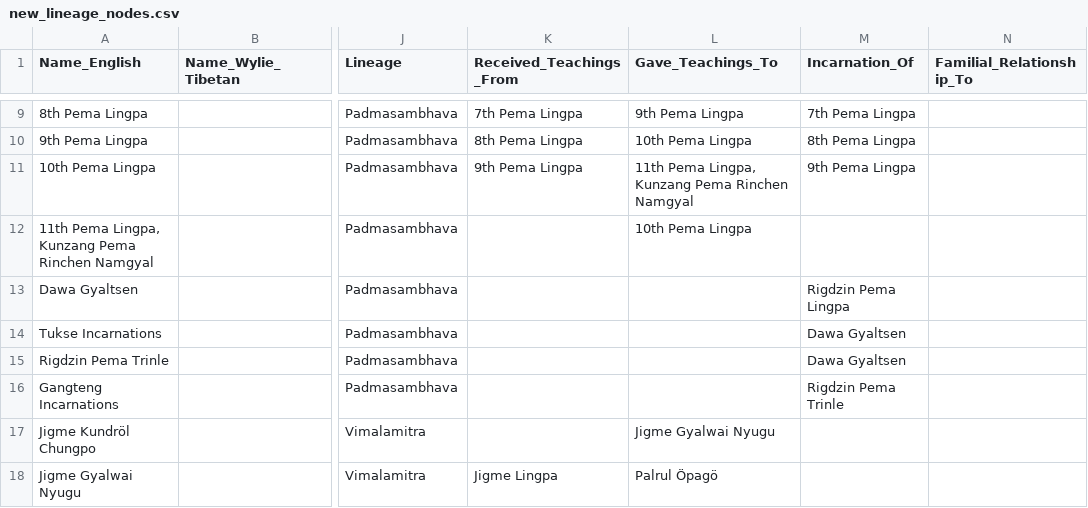
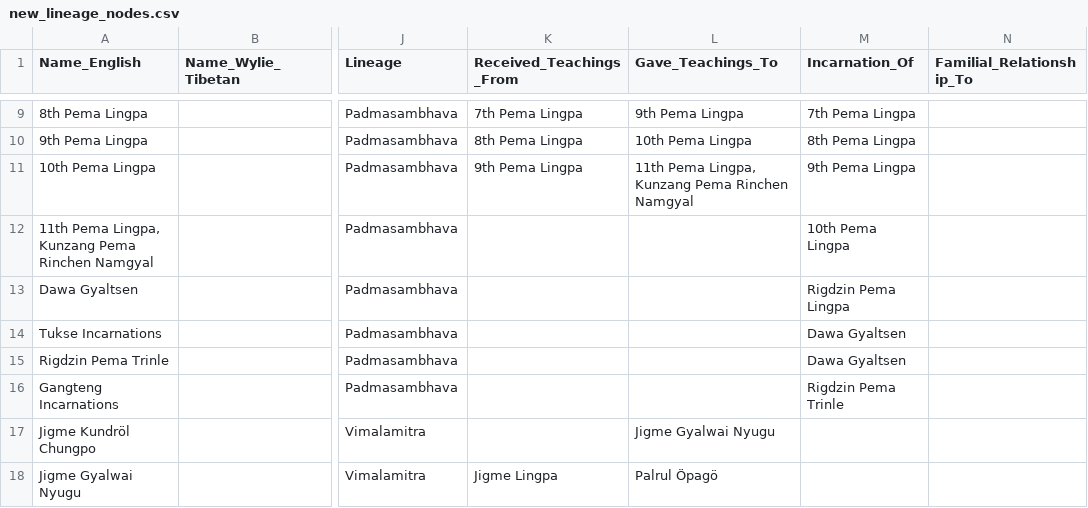
Before and after one commit to aftab-h/buddhist-lineage-tree-for-web, a CSV file: data/new_lineage_nodes.csv, drawn as a sheet; only a part is shown, gaps mark what is left out; the diff names each change by its address in the sheet, - before the commit and + after, or states it on an @@ line.

```diff
--- a/data/new_lineage_nodes.csv
+++ b/data/new_lineage_nodes.csv
-L12 (Gave_Teachings_To): 10th Pema Lingpa
+L12 (Gave_Teachings_To): (empty)
-M12 (Incarnation_Of): (empty)
+M12 (Incarnation_Of): 10th Pema Lingpa
```
Also changed, not shown: 1 other file.
